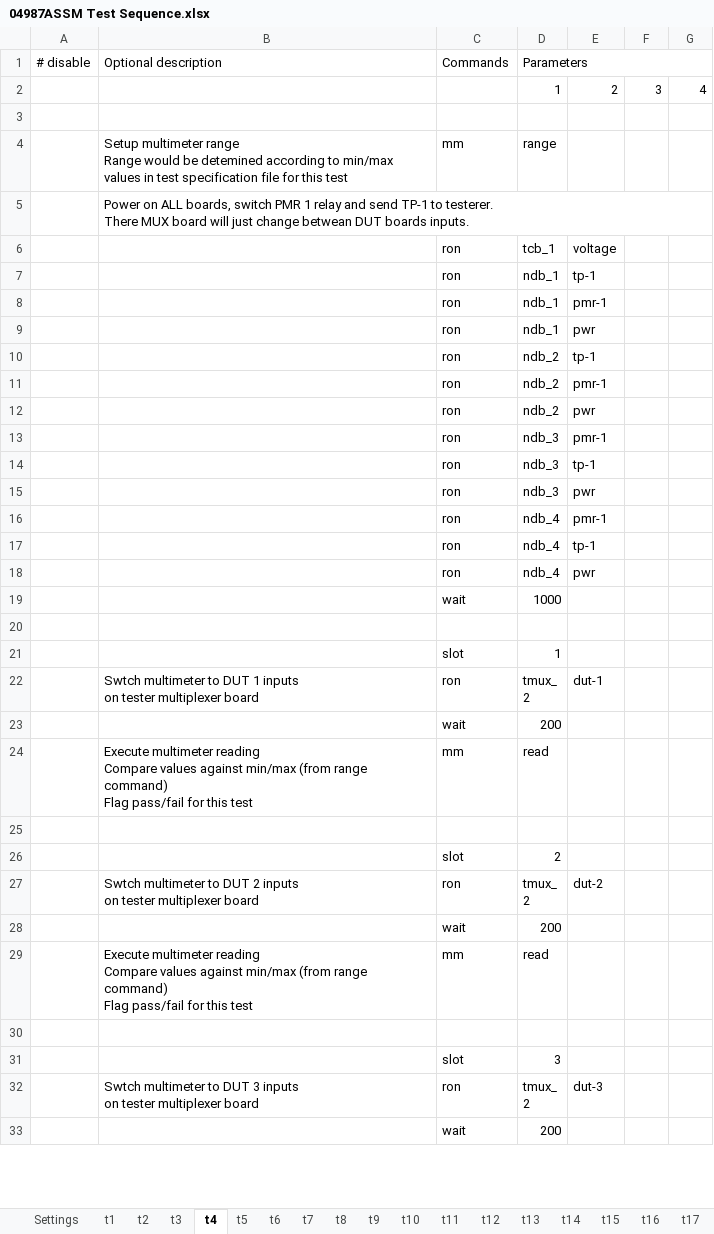
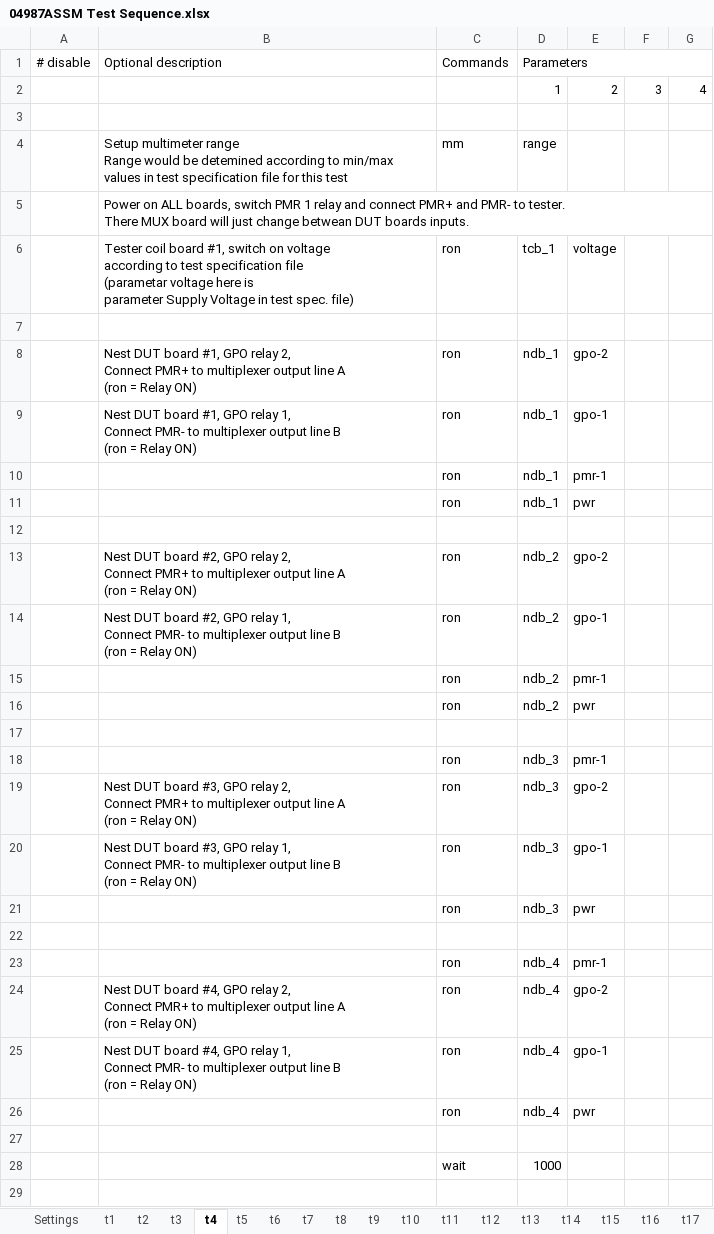
Before and after one commit to modular-tester-wa/GenericTester, an Excel workbook: products/04987ASSM/04987ASSM Test Sequence.xlsx, sheet t4, drawn as a sheet; only a part is shown; the shorter side is filled out with more unchanged rows; values as stored, in another font and other column widths than the file's, no cell formats; conditional formats not drawn; addresses are those after the commit; ↵ is a line break in a cell; the diff covers the shown part only; the diff names each change by its address in the sheet, - before the commit and + after, or states it on an @@ line.

Commit message:
Corrected mux_2 relay names in function exec_ron_command

```diff
--- a/products/04987ASSM/04987ASSM Test Sequence.xlsx (sheet t4)
+++ b/products/04987ASSM/04987ASSM Test Sequence.xlsx (sheet t4)
-B5: …relay and send TP-1 to testerer. ↵ There MUX…
+B5: …relay and connect PMR+ and PMR- to tester. ↵ There MUX…
-B6: (empty)
+B6: Tester coil board #1, switch on voltage ↵ according to test specification file ↵ (parametar voltage here is ↵ parameter Supply Voltage in test spec. file)
+row 7: (empty)
+row 8:  | Nest DUT board #1, GPO relay 2, ↵ Connect PMR+ to multiplexer output line A ↵ (ron = Relay ON) | ron | ndb_1 | gpo-2
-B9: (empty)
+B9: Nest DUT board #1, GPO relay 1, ↵ Connect PMR- to multiplexer output line B ↵ (ron = Relay ON)
-E9: tp-1
+E9: gpo-1
+row 12: (empty)
+row 13:  | Nest DUT board #2, GPO relay 2, ↵ Connect PMR+ to multiplexer output line A ↵ (ron = Relay ON) | ron | ndb_2 | gpo-2
-B14: (empty)
+B14: Nest DUT board #2, GPO relay 1, ↵ Connect PMR- to multiplexer output line B ↵ (ron = Relay ON)
-E14: tp-1
+E14: gpo-1
+row 17: (empty)
+row 19:  | Nest DUT board #3, GPO relay 2, ↵ Connect PMR+ to multiplexer output line A ↵ (ron = Relay ON) | ron | ndb_3 | gpo-2
-B20: (empty)
+B20: Nest DUT board #3, GPO relay 1, ↵ Connect PMR- to multiplexer output line B ↵ (ron = Relay ON)
-E20: tp-1
+E20: gpo-1
+row 22: (empty)
+row 24:  | Nest DUT board #4, GPO relay 2, ↵ Connect PMR+ to multiplexer output line A ↵ (ron = Relay ON) | ron | ndb_4 | gpo-2
-B25: (empty)
+B25: Nest DUT board #4, GPO relay 1, ↵ Connect PMR- to multiplexer output line B ↵ (ron = Relay ON)
-E25: tp-1
+E25: gpo-1
+row 27: (empty)
```
Also changed, not shown: 4 added rows and 8 edited cells elsewhere in this sheet, sheet t25, sheet t1, cell formats, products/04851ASSM/04851ASSM Test Sequence.xlsx, 3 other files.
